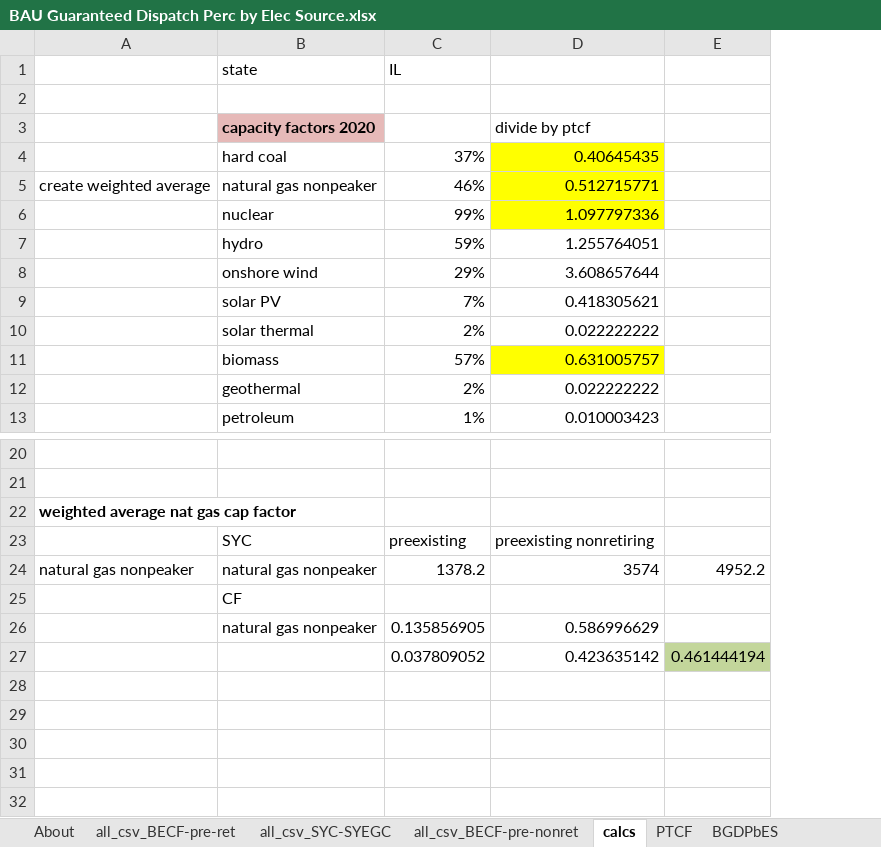
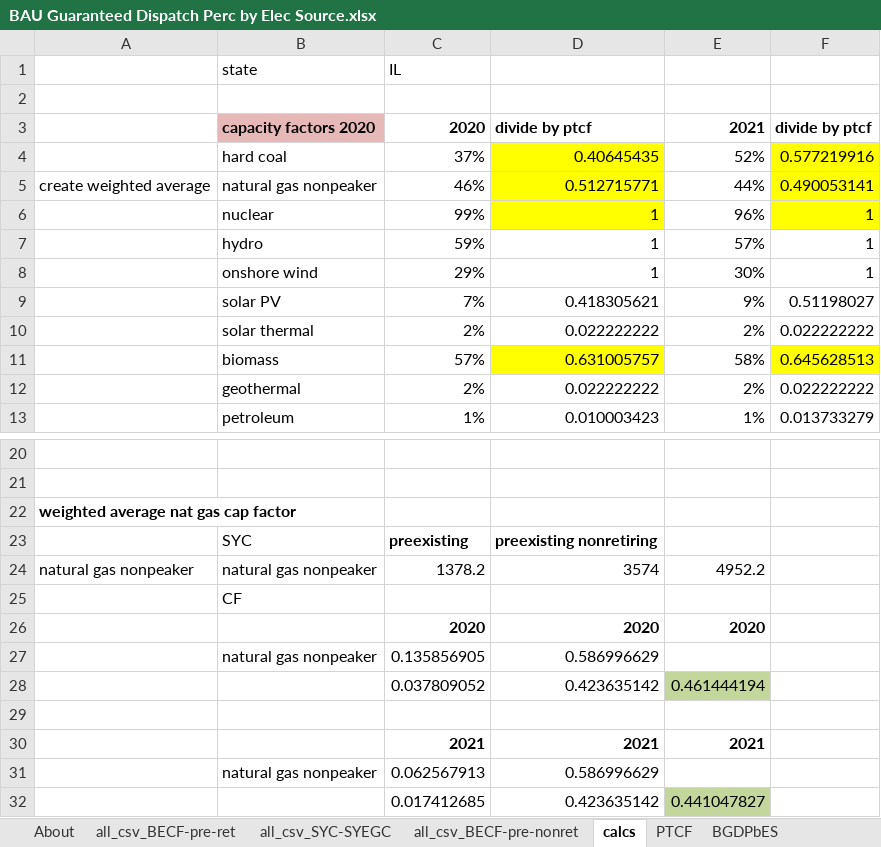
Before and after one commit to EnergyInnovation/eps-illinois, an Excel workbook: InputData/elec/BGDPbES/BAU Guaranteed Dispatch Perc by Elec Source.xlsx, sheet calcs, drawn as a sheet; only a part is shown, gaps mark what is left out; values as stored, in another font and other column widths than the file's, no borders; removed rows and columns are numbered as before the commit, all else as after; the diff names each change by its address in the sheet, - before the commit and + after, or states it on an @@ line.

```diff
--- a/InputData/elec/BGDPbES/BAU Guaranteed Dispatch Perc by Elec Source.xlsx (sheet calcs)
+++ b/InputData/elec/BGDPbES/BAU Guaranteed Dispatch Perc by Elec Source.xlsx (sheet calcs)
-column E, rows 24-27: 4952.2 |  |  | 0.461444194
+column E, rows 3-13: 2021 | 52% | 44% | 96% | 57% | 30% | 9% | 2% | 58% | 2% | 1%; row 24: 4952.2; row 28: 0.461444194
+column F, rows 3-13: divide by ptcf | 0.577219916 | 0.490053141 | 1 | 1 | 1 | 0.51198027 | 0.022222222 | 0.645628513 | 0.022222222 | 0.013733279
-C3: (empty)
+C3: 2020
-D3 bold: off
+D3 bold: on
-D6: 1.097797336
+D6: 1
-D7: 1.255764051
+D7: 1
-D8: 3.608657644
+D8: 1
-C23:D23 bold: off
+C23:D23 bold: on
+row 26:  |  | 2020 | 2020 | 2020
+row 29: (empty)
+row 30:  |  | 2021 | 2021 | 2021
+row 31:  | natural gas nonpeaker | 0.062567913 | 0.586996629
+row 32:  |  | 0.017412685 | 0.423635142 | 0.441047827
```
Also changed, not shown: sheet all_csv_BECF-pre-ret, sheet BGDPbES, sheet About, formulas that keep their value, 4 other files.
